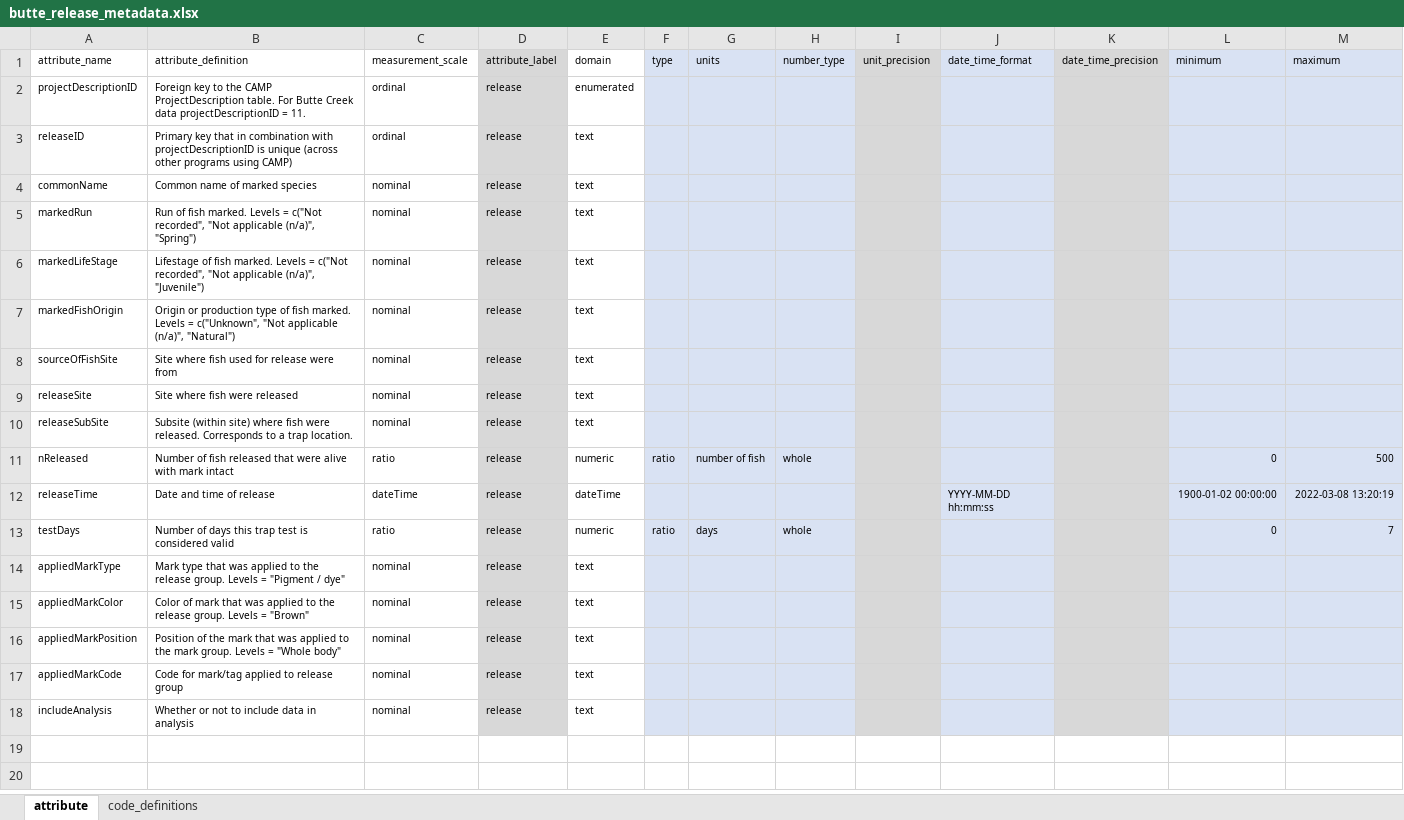
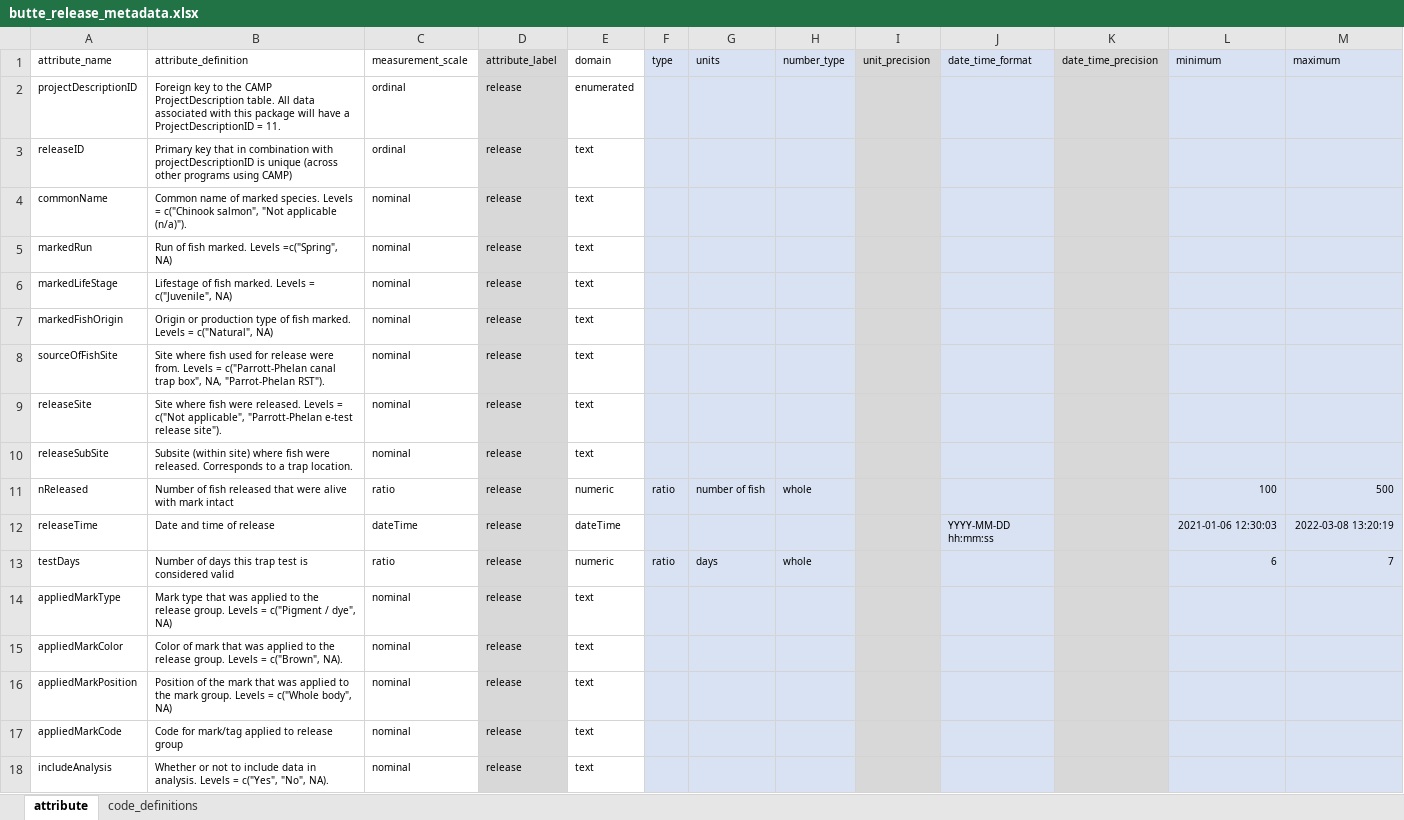
Before and after one commit to SRJPE/jpe-butte-edi, an Excel workbook: data-raw/metadata/butte_release_metadata.xlsx, sheet attribute, drawn as a sheet; values as stored, in another font and other column widths than the file's, no borders; the diff names each change by its address in the sheet, - before the commit and + after, or states it on an @@ line.

```diff
--- a/data-raw/metadata/butte_release_metadata.xlsx (sheet attribute)
+++ b/data-raw/metadata/butte_release_metadata.xlsx (sheet attribute)
-B2 (attribute_definition): …ProjectDescription table. For Butte Creek data projectDescriptionID = 11.
+B2 (attribute_definition): …ProjectDescription table. All data associated with this package will have a ProjectDescriptionID = 11.
-B4 (attribute_definition): …of marked species
+B4 (attribute_definition): …of marked species. Levels = c("Chinook salmon", "Not applicable (n/a)").
-B5 (attribute_definition): …marked. Levels = c("Not recorded", "Not applicable (n/a)", "Spring")
+B5 (attribute_definition): …marked. Levels =c("Spring", NA)
-B6 (attribute_definition): …Levels = c("Not recorded", "Not applicable (n/a)", "Juvenile")
+B6 (attribute_definition): …Levels = c("Juvenile", NA)
-B7 (attribute_definition): …Levels = c("Unknown", "Not applicable (n/a)", "Natural")
+B7 (attribute_definition): …Levels = c("Natural", NA)
-B8 (attribute_definition): …release were from
+B8 (attribute_definition): …release were from. Levels = c("Parrott-Phelan canal trap box", NA, "Parrot-Phelan RST").
-B9 (attribute_definition): …fish were released
+B9 (attribute_definition): …fish were released. Levels = c("Not applicable", "Parrott-Phelan e-test release site").
-L11 (minimum): 0
+L11 (minimum): 100
-L12 (minimum): 1900-01-02 00:00:00
+L12 (minimum): 2021-01-06 12:30:03
-L13 (minimum): 0
+L13 (minimum): 6
-B14 (attribute_definition): …Levels = "Pigment / dye"
+B14 (attribute_definition): …Levels = c("Pigment / dye", NA)
-B15 (attribute_definition): …Levels = "Brown"
+B15 (attribute_definition): …Levels = c("Brown", NA).
-B16 (attribute_definition): …Levels = "Whole body"
+B16 (attribute_definition): …Levels = c("Whole body", NA)
-B18 (attribute_definition): …data in analysis
+B18 (attribute_definition): …data in analysis. Levels = c("Yes", "No", NA).
```
Also changed, not shown: data-raw/metadata/butte_catch_metadata.xlsx, data-raw/metadata/butte_metadata.xlsx, 2 other files.
